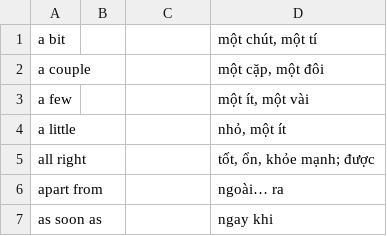
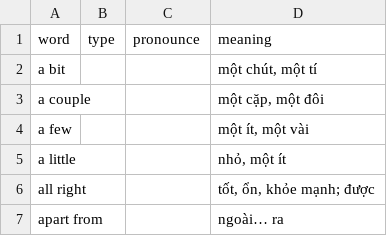
Before and after one commit to conanak99/learn-english-extension, a CSV file: dictionary/words.csv, drawn as a sheet; only a part is shown; the shorter side is filled out with more unchanged rows.

Commit message:
Update word and image

```diff
--- a/dictionary/words.csv
+++ b/dictionary/words.csv
@@ -1 +1,2 @@
+word,type,pronounce,meaning
 a bit,,,"một chút, một tí"
```
Also changed, not shown: 16 other files.
